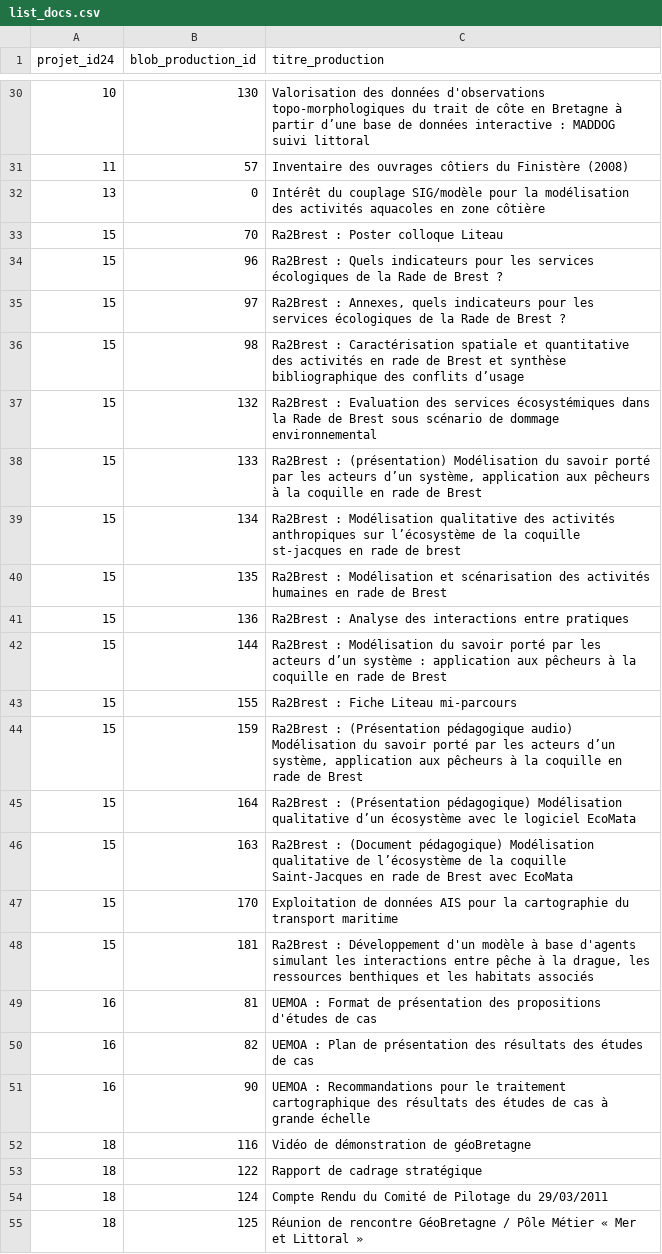
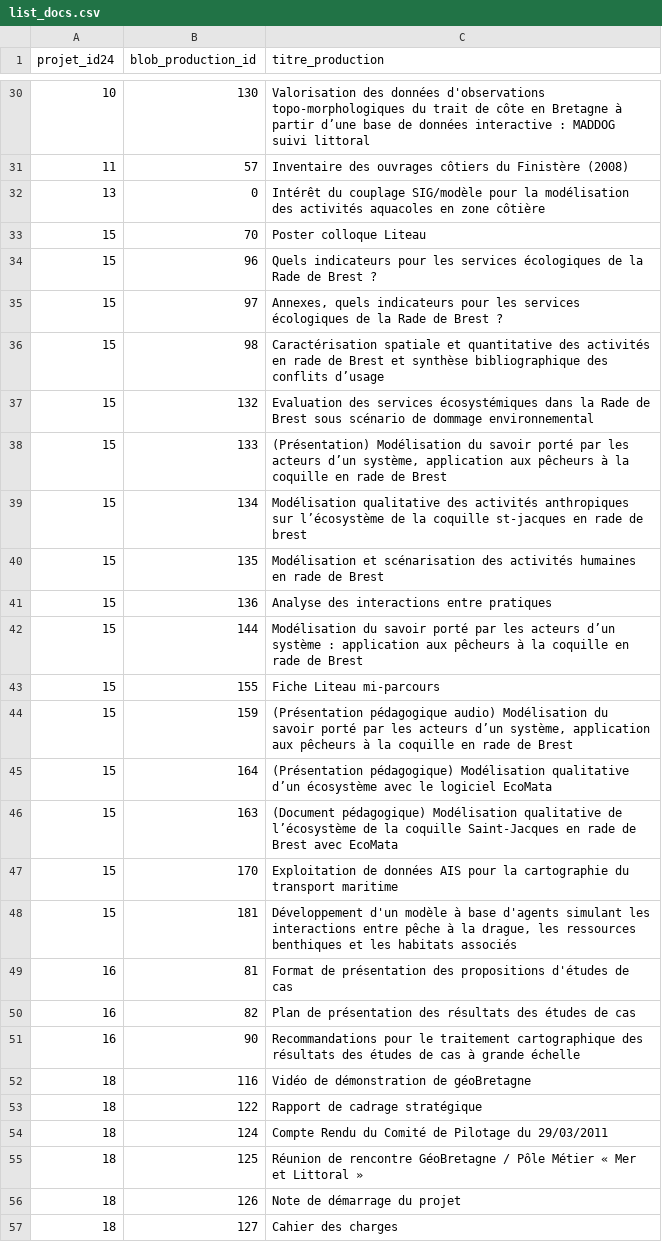
Before and after one commit to LETG/redmine-documents-pops, a CSV file: lib/tasks/list_docs.csv, drawn as a sheet; only a part is shown, gaps mark what is left out; the shorter side is filled out with more unchanged rows; the diff covers the shown part only.

```diff
--- a/lib/tasks/list_docs.csv
+++ b/lib/tasks/list_docs.csv
@@ -32,21 +32,21 @@ projet_id24;blob_production_id;titre_production
 13;0;"Intérêt du couplage SIG/modèle pour la modélisation des activités aquacoles en zone côtière"
-15;70;"Ra2Brest : Poster colloque Liteau"
-15;96;"Ra2Brest : Quels indicateurs pour les services écologiques de la Rade de Brest ?"
-15;97;"Ra2Brest : Annexes, quels indicateurs pour les services écologiques de la Rade de Brest ?"
-15;98;"Ra2Brest : Caractérisation spatiale et quantitative des activités en rade de Brest et synthèse bibliographique des conflits d’usage"
-15;132;"Ra2Brest : Evaluation des services écosystémiques dans la Rade de Brest sous scénario de dommage environnemental"
-15;133;"Ra2Brest : (présentation) Modélisation du savoir porté par les acteurs d’un système, application aux pêcheurs à la coquille en rade de Brest"
-15;134;"Ra2Brest : Modélisation qualitative des activités anthropiques sur l’écosystème de la coquille st-jacques en rade de brest"
-15;135;"Ra2Brest : Modélisation et scénarisation des activités humaines en rade de Brest"
-15;136;"Ra2Brest : Analyse des interactions entre pratiques"
-15;144;"Ra2Brest : Modélisation du savoir porté par les acteurs d’un système : application aux pêcheurs à la coquille en rade de Brest"
-15;155;"Ra2Brest : Fiche Liteau mi-parcours"
-15;159;"Ra2Brest : (Présentation pédagogique audio) Modélisation du savoir porté par les acteurs d’un système, application aux pêcheurs à la coquille en rade de Brest"
-15;164;"Ra2Brest : (Présentation pédagogique) Modélisation qualitative d’un écosystème  avec le logiciel EcoMata"
-15;163;"Ra2Brest : (Document pédagogique) Modélisation qualitative de l’écosystème de la coquille Saint-Jacques en rade de Brest avec EcoMata"
+15;70;"Poster colloque Liteau"
+15;96;"Quels indicateurs pour les services écologiques de la Rade de Brest ?"
+15;97;"Annexes, quels indicateurs pour les services écologiques de la Rade de Brest ?"
+15;98;"Caractérisation spatiale et quantitative des activités en rade de Brest et synthèse bibliographique des conflits d’usage"
+15;132;"Evaluation des services écosystémiques dans la Rade de Brest sous scénario de dommage environnemental"
+15;133;"(Présentation) Modélisation du savoir porté par les acteurs d’un système, application aux pêcheurs à la coquille en rade de Brest"
+15;134;"Modélisation qualitative des activités anthropiques sur l’écosystème de la coquille st-jacques en rade de brest"
+15;135;"Modélisation et scénarisation des activités humaines en rade de Brest"
+15;136;"Analyse des interactions entre pratiques"
+15;144;"Modélisation du savoir porté par les acteurs d’un système : application aux pêcheurs à la coquille en rade de Brest"
+15;155;"Fiche Liteau mi-parcours"
+15;159;"(Présentation pédagogique audio) Modélisation du savoir porté par les acteurs d’un système, application aux pêcheurs à la coquille en rade de Brest"
+15;164;"(Présentation pédagogique) Modélisation qualitative d’un écosystème  avec le logiciel EcoMata"
+15;163;"(Document pédagogique) Modélisation qualitative de l’écosystème de la coquille Saint-Jacques en rade de Brest avec EcoMata"
 15;170;"Exploitation de données AIS pour la cartographie du transport maritime"
-15;181;"Ra2Brest : Développement d'un modèle à base d'agents simulant les interactions entre pêche à la drague, les ressources benthiques et les habitats associés"
-16;81;"UEMOA : Format de présentation des propositions d'études de cas"
-16;82;"UEMOA : Plan de présentation des résultats des études de cas"
-16;90;"UEMOA : Recommandations pour le traitement cartographique des résultats des études de cas à grande échelle"
+15;181;"Développement d'un modèle à base d'agents simulant les interactions entre pêche à la drague, les ressources benthiques et les habitats associés"
+16;81;"Format de présentation des propositions d'études de cas"
+16;82;"Plan de présentation des résultats des études de cas"
+16;90;"Recommandations pour le traitement cartographique des résultats des études de cas à grande échelle"
 18;116;"Vidéo de démonstration de géoBretagne"
```
Also changed, not shown: 18 edited cells elsewhere in this file, lib/tasks/list_gestion_docs.csv, 1 other file.
